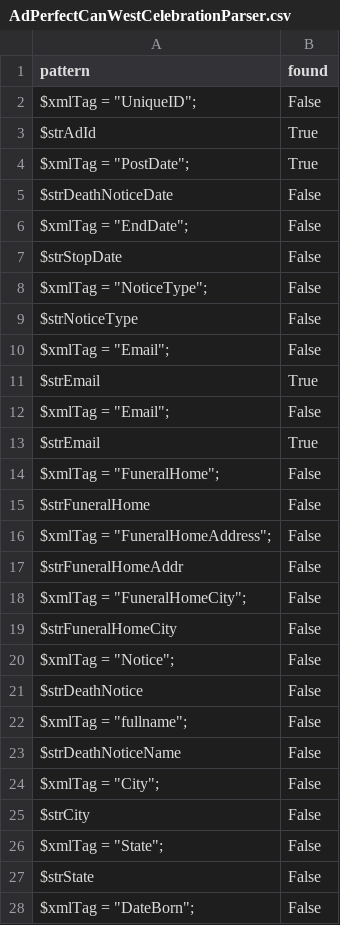
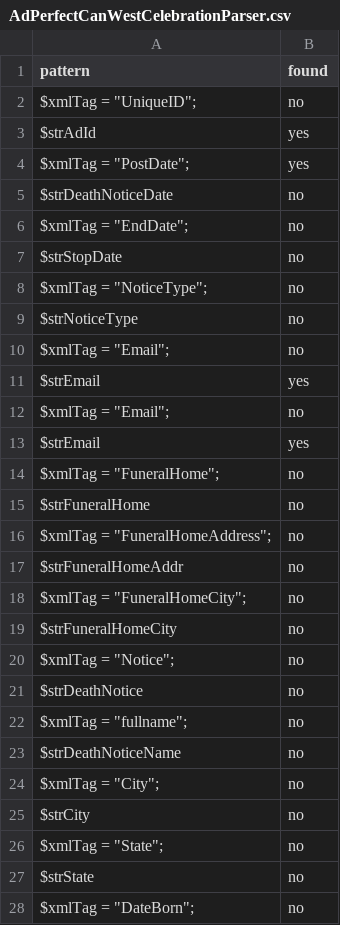
Before and after one commit to aaron-aguerrevere/haystack, a CSV file: individual_pattern_tables/AdPerfectCanWestCelebrationParser.csv, drawn as a sheet; only a part is shown; the diff covers the shown part only.

Commit message:
yes/no instead of True/False within each table

```diff
--- a/individual_pattern_tables/AdPerfectCanWestCelebrationParser.csv
+++ b/individual_pattern_tables/AdPerfectCanWestCelebrationParser.csv
@@ -1,28 +1,28 @@
 pattern,found
-"$xmlTag = ""UniqueID"";",False
-$strAdId,True
-"$xmlTag = ""PostDate"";",True
-$strDeathNoticeDate,False
-"$xmlTag = ""EndDate"";",False
-$strStopDate,False
-"$xmlTag = ""NoticeType"";",False
-$strNoticeType,False
-"$xmlTag = ""Email"";",False
-$strEmail,True
-"$xmlTag = ""Email"";",False
-$strEmail,True
-"$xmlTag = ""FuneralHome"";",False
-$strFuneralHome,False
-"$xmlTag = ""FuneralHomeAddress"";",False
-$strFuneralHomeAddr,False
-"$xmlTag = ""FuneralHomeCity"";",False
-$strFuneralHomeCity,False
-"$xmlTag = ""Notice"";",False
-$strDeathNotice,False
-"$xmlTag = ""fullname"";",False
-$strDeathNoticeName,False
-"$xmlTag = ""City"";",False
-$strCity,False
-"$xmlTag = ""State"";",False
-$strState,False
-"$xmlTag = ""DateBorn"";",False
+"$xmlTag = ""UniqueID"";",no
+$strAdId,yes
+"$xmlTag = ""PostDate"";",yes
+$strDeathNoticeDate,no
+"$xmlTag = ""EndDate"";",no
+$strStopDate,no
+"$xmlTag = ""NoticeType"";",no
+$strNoticeType,no
+"$xmlTag = ""Email"";",no
+$strEmail,yes
+"$xmlTag = ""Email"";",no
+$strEmail,yes
+"$xmlTag = ""FuneralHome"";",no
+$strFuneralHome,no
+"$xmlTag = ""FuneralHomeAddress"";",no
+$strFuneralHomeAddr,no
+"$xmlTag = ""FuneralHomeCity"";",no
+$strFuneralHomeCity,no
+"$xmlTag = ""Notice"";",no
+$strDeathNotice,no
+"$xmlTag = ""fullname"";",no
+$strDeathNoticeName,no
+"$xmlTag = ""City"";",no
+$strCity,no
+"$xmlTag = ""State"";",no
+$strState,no
+"$xmlTag = ""DateBorn"";",no
```
Also changed, not shown: 7 edited cells elsewhere in this file, individual_pattern_tables/AdPerfectGlacierMediaParser.csv, individual_pattern_tables/AdPerfectNYTRMGParser.csv, 10 other files.
